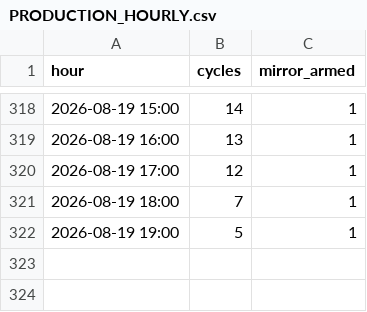
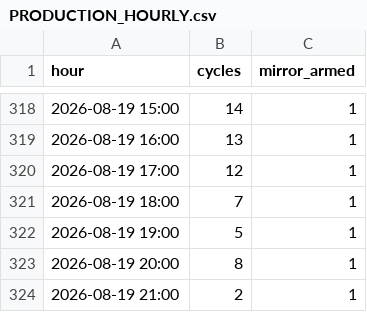
Before and after one commit to ankitkumar-nps/cnc-live-demo, a CSV file: deployments/iot/customer-demo/dashboard/data/PRODUCTION_HOURLY.csv, drawn as a sheet; only a part is shown, gaps mark what is left out.

Commit message:
Update CNC production log data (2026-08-19)

```diff
--- a/deployments/iot/customer-demo/dashboard/data/PRODUCTION_HOURLY.csv
+++ b/deployments/iot/customer-demo/dashboard/data/PRODUCTION_HOURLY.csv
@@ -322 +322,3 @@ hour,cycles,mirror_armed
 2026-08-19 19:00,5,1
+2026-08-19 20:00,8,1
+2026-08-19 21:00,2,1
```
Also changed, not shown: deployments/iot/customer-demo/dashboard/data/PRODUCTION_LEDGER.csv, 1 other file.
